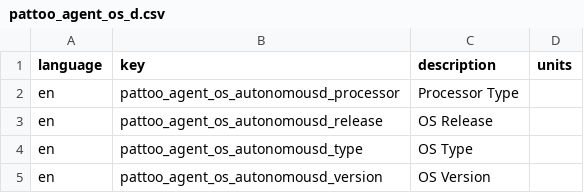
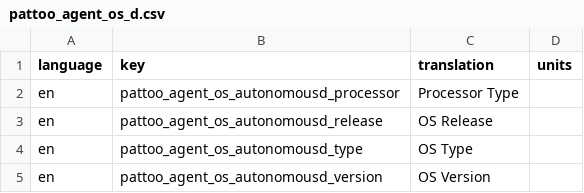
Before and after one commit to PalisadoesFoundation/pattoo, a CSV file: examples/language/pattoo_agent_os_d.csv, drawn as a sheet; only a part is shown.

Commit message:
Updated examples to have  'translation' in the header versus 'description'

```diff
--- a/examples/language/pattoo_agent_os_d.csv
+++ b/examples/language/pattoo_agent_os_d.csv
@@ -1,2 +1,2 @@
-language,key,description,units
+language,key,translation,units
 en,pattoo_agent_os_autonomousd_processor,Processor Type,
```
Also changed, not shown: examples/language/pattoo_agent_snmp_ifmibd.csv.
